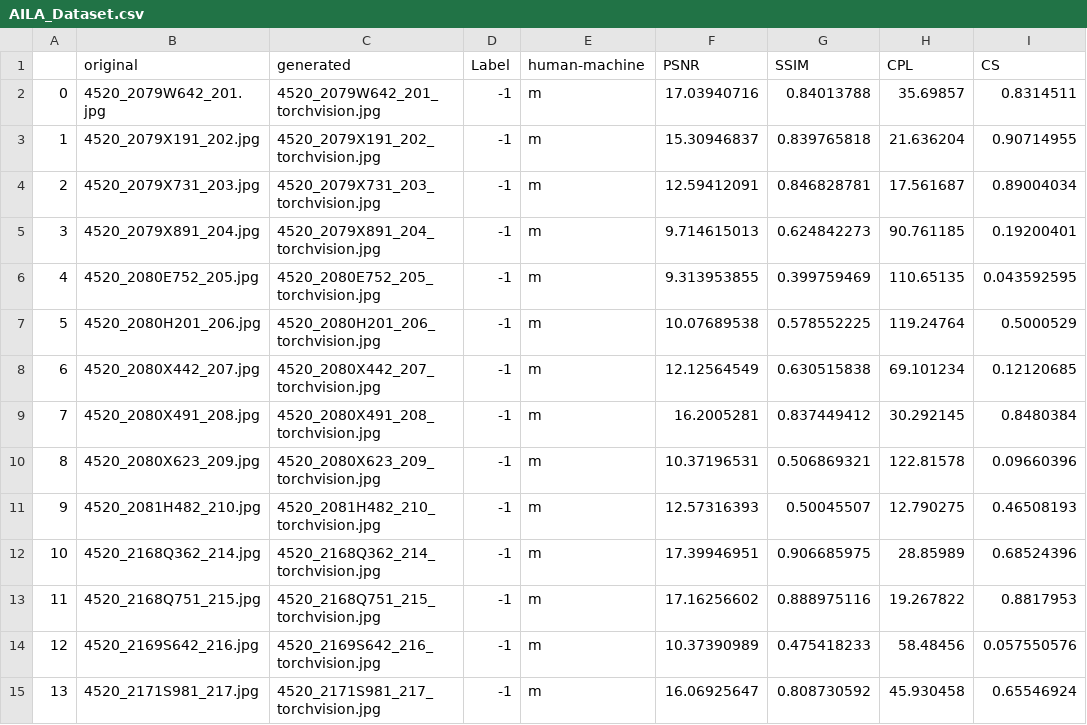
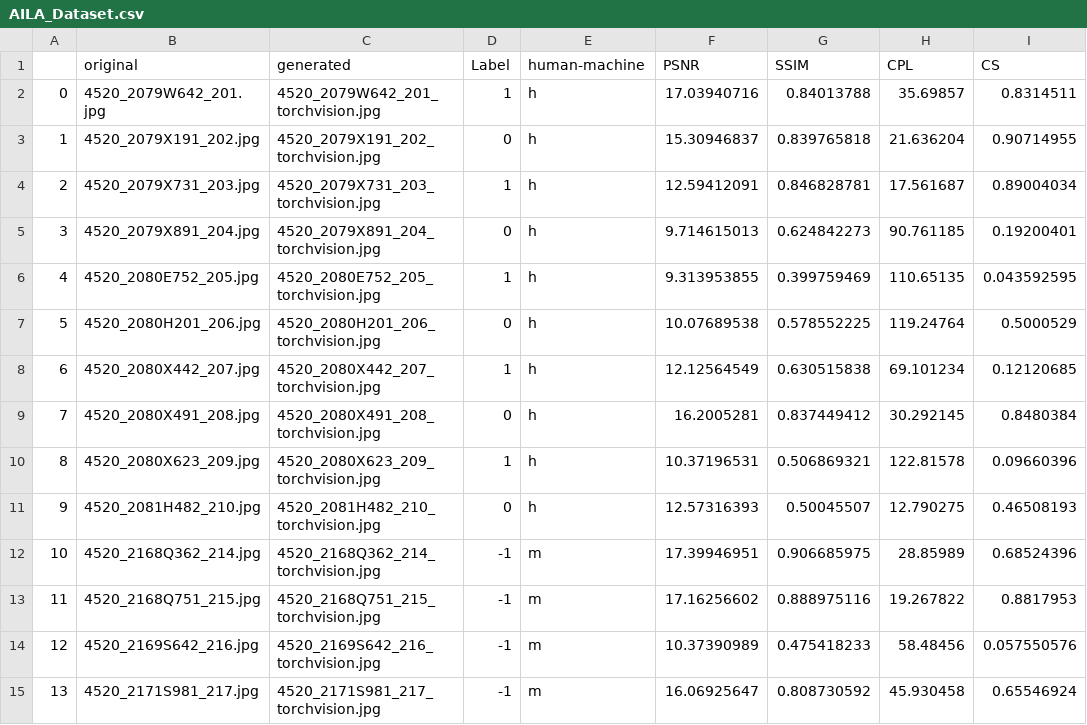
Before and after one commit to delaramGh/active-learning-app, a CSV file: AILA_Dataset.csv, drawn as a sheet; only a part is shown.

```diff
--- a/AILA_Dataset.csv
+++ b/AILA_Dataset.csv
@@ -1,12 +1,12 @@
 ,original,generated,Label,human-machine,PSNR,SSIM,CPL,CS
-0,4520_2079W642_201.jpg,4520_2079W642_201_torchvision.jpg,-1,m,17.03940716,0.84013788,35.69857,0.8314511
-1,4520_2079X191_202.jpg,4520_2079X191_202_torchvision.jpg,-1,m,15.30946837,0.839765818,21.636204,0.90714955
-2,4520_2079X731_203.jpg,4520_2079X731_203_torchvision.jpg,-1,m,12.59412091,0.846828781,17.561687,0.89004034
-3,4520_2079X891_204.jpg,4520_2079X891_204_torchvision.jpg,-1,m,9.714615013,0.624842273,90.761185,0.19200401
-4,4520_2080E752_205.jpg,4520_2080E752_205_torchvision.jpg,-1,m,9.313953855,0.399759469,110.65135,0.043592595
-5,4520_2080H201_206.jpg,4520_2080H201_206_torchvision.jpg,-1,m,10.07689538,0.578552225,119.24764,0.5000529
-6,4520_2080X442_207.jpg,4520_2080X442_207_torchvision.jpg,-1,m,12.12564549,0.630515838,69.101234,0.12120685
-7,4520_2080X491_208.jpg,4520_2080X491_208_torchvision.jpg,-1,m,16.2005281,0.837449412,30.292145,0.8480384
-8,4520_2080X623_209.jpg,4520_2080X623_209_torchvision.jpg,-1,m,10.37196531,0.506869321,122.81578,0.09660396
-9,4520_2081H482_210.jpg,4520_2081H482_210_torchvision.jpg,-1,m,12.57316393,0.50045507,12.790275,0.46508193
+0,4520_2079W642_201.jpg,4520_2079W642_201_torchvision.jpg,1,h,17.03940716,0.84013788,35.69857,0.8314511
+1,4520_2079X191_202.jpg,4520_2079X191_202_torchvision.jpg,0,h,15.30946837,0.839765818,21.636204,0.90714955
+2,4520_2079X731_203.jpg,4520_2079X731_203_torchvision.jpg,1,h,12.59412091,0.846828781,17.561687,0.89004034
+3,4520_2079X891_204.jpg,4520_2079X891_204_torchvision.jpg,0,h,9.714615013,0.624842273,90.761185,0.19200401
+4,4520_2080E752_205.jpg,4520_2080E752_205_torchvision.jpg,1,h,9.313953855,0.399759469,110.65135,0.043592595
+5,4520_2080H201_206.jpg,4520_2080H201_206_torchvision.jpg,0,h,10.07689538,0.578552225,119.24764,0.5000529
+6,4520_2080X442_207.jpg,4520_2080X442_207_torchvision.jpg,1,h,12.12564549,0.630515838,69.101234,0.12120685
+7,4520_2080X491_208.jpg,4520_2080X491_208_torchvision.jpg,0,h,16.2005281,0.837449412,30.292145,0.8480384
+8,4520_2080X623_209.jpg,4520_2080X623_209_torchvision.jpg,1,h,10.37196531,0.506869321,122.81578,0.09660396
+9,4520_2081H482_210.jpg,4520_2081H482_210_torchvision.jpg,0,h,12.57316393,0.50045507,12.790275,0.46508193
 10,4520_2168Q362_214.jpg,4520_2168Q362_214_torchvision.jpg,-1,m,17.39946951,0.906685975,28.85989,0.68524396
```
Also changed, not shown: 2 other files.
